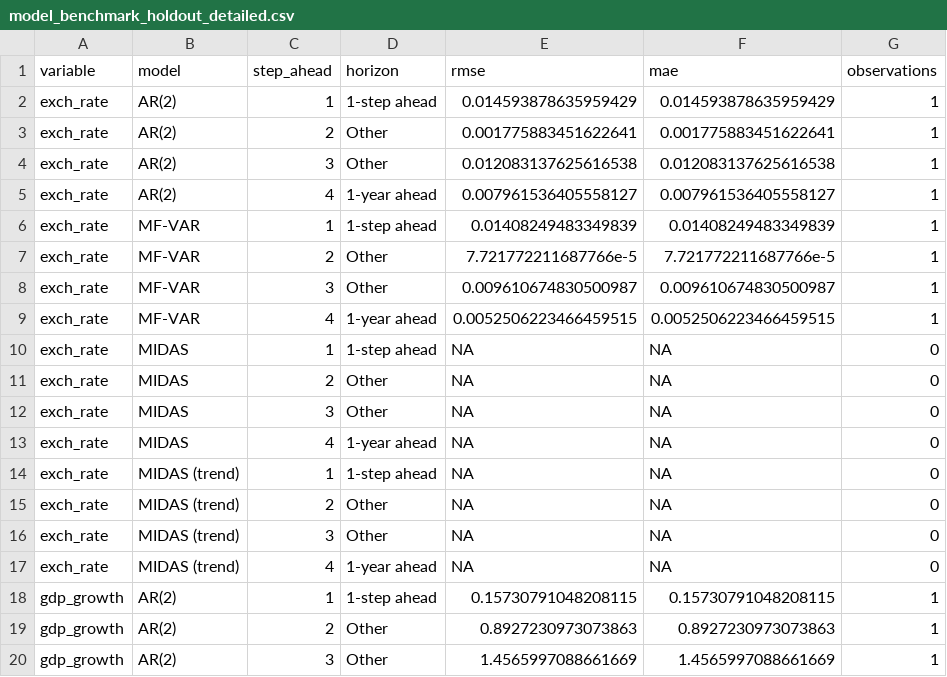
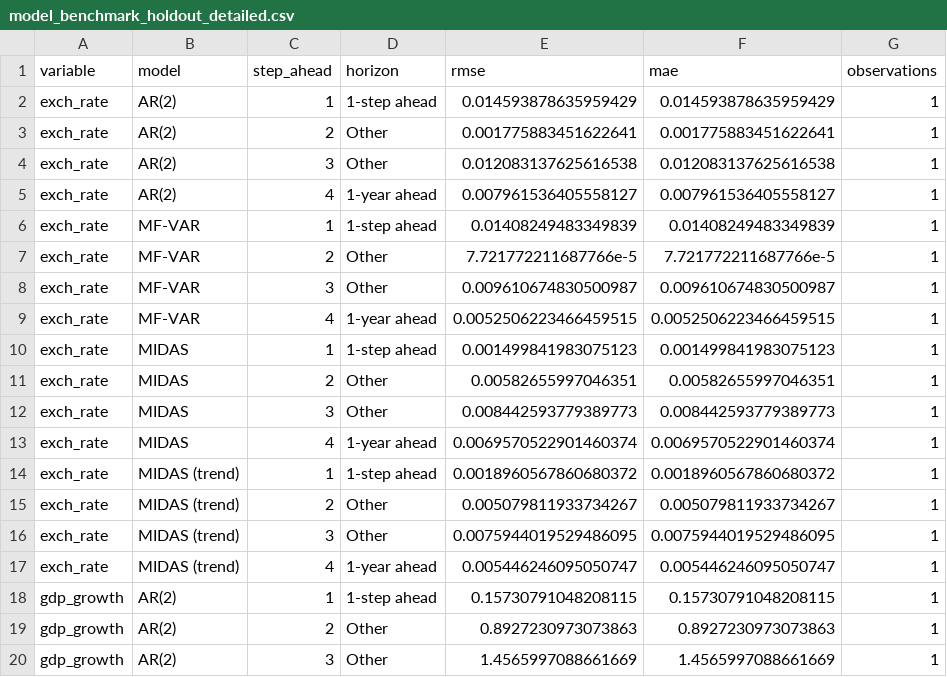
Before and after one commit to KOF-fbp/methods-for-macro-forecasting-2025, a CSV file: submission/output/benchmarks/model_benchmark_holdout_detailed.csv, drawn as a sheet; only a part is shown; the diff covers the shown part only.

Commit message:
Midas now works again in benchmark!

```diff
--- a/submission/output/benchmarks/model_benchmark_holdout_detailed.csv
+++ b/submission/output/benchmarks/model_benchmark_holdout_detailed.csv
@@ -9,10 +9,10 @@ exch_rate,MF-VAR,3,Other,0.009610674830500987,0.009610674830500987,1
 exch_rate,MF-VAR,4,1-year ahead,0.0052506223466459515,0.0052506223466459515,1
-exch_rate,MIDAS,1,1-step ahead,NA,NA,0
-exch_rate,MIDAS,2,Other,NA,NA,0
-exch_rate,MIDAS,3,Other,NA,NA,0
-exch_rate,MIDAS,4,1-year ahead,NA,NA,0
-exch_rate,MIDAS (trend),1,1-step ahead,NA,NA,0
-exch_rate,MIDAS (trend),2,Other,NA,NA,0
-exch_rate,MIDAS (trend),3,Other,NA,NA,0
-exch_rate,MIDAS (trend),4,1-year ahead,NA,NA,0
+exch_rate,MIDAS,1,1-step ahead,0.001499841983075123,0.001499841983075123,1
+exch_rate,MIDAS,2,Other,0.00582655997046351,0.00582655997046351,1
+exch_rate,MIDAS,3,Other,0.008442593779389773,0.008442593779389773,1
+exch_rate,MIDAS,4,1-year ahead,0.0069570522901460374,0.0069570522901460374,1
+exch_rate,MIDAS (trend),1,1-step ahead,0.0018960567860680372,0.0018960567860680372,1
+exch_rate,MIDAS (trend),2,Other,0.005079811933734267,0.005079811933734267,1
+exch_rate,MIDAS (trend),3,Other,0.0075944019529486095,0.0075944019529486095,1
+exch_rate,MIDAS (trend),4,1-year ahead,0.005446246095050747,0.005446246095050747,1
 gdp_growth,AR(2),1,1-step ahead,0.15730791048208115,0.15730791048208115,1
```
Also changed, not shown: 48 edited cells elsewhere in this file, submission/output/benchmarks/model_benchmark_forecasts.csv, submission/output/benchmarks/model_benchmark_metrics.csv, 5 other files.
